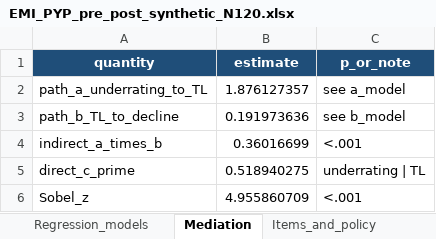
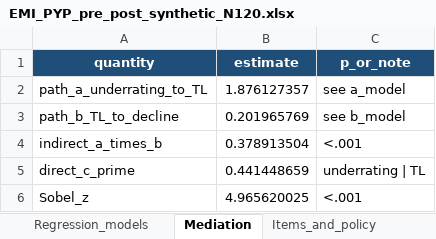
Before and after one commit to MehmetDEU/autoresearch, an Excel workbook: emi-proficiency-study/EMI_PYP_pre_post_synthetic_N120.xlsx, sheet Mediation, drawn as a sheet; values as stored, in another font and other column widths than the file's, no borders; the diff names each change by its address in the sheet, - before the commit and + after, or states it on an @@ line.

```diff
--- a/emi-proficiency-study/EMI_PYP_pre_post_synthetic_N120.xlsx (sheet Mediation)
+++ b/emi-proficiency-study/EMI_PYP_pre_post_synthetic_N120.xlsx (sheet Mediation)
-B3 (estimate): 0.191973636
+B3 (estimate): 0.201965769
-B4 (estimate): 0.36016699
+B4 (estimate): 0.378913504
-B5 (estimate): 0.518940275
+B5 (estimate): 0.441448659
-B6 (estimate): 4.955860709
+B6 (estimate): 4.965620025
```
Also changed, not shown: sheet Students, sheet Writing_Post_raters, sheet Speaking_Post_raters, sheet Regression_models, sheet Descriptives, sheet Paired_pre_post, 5 more sheets, 20 other files.
